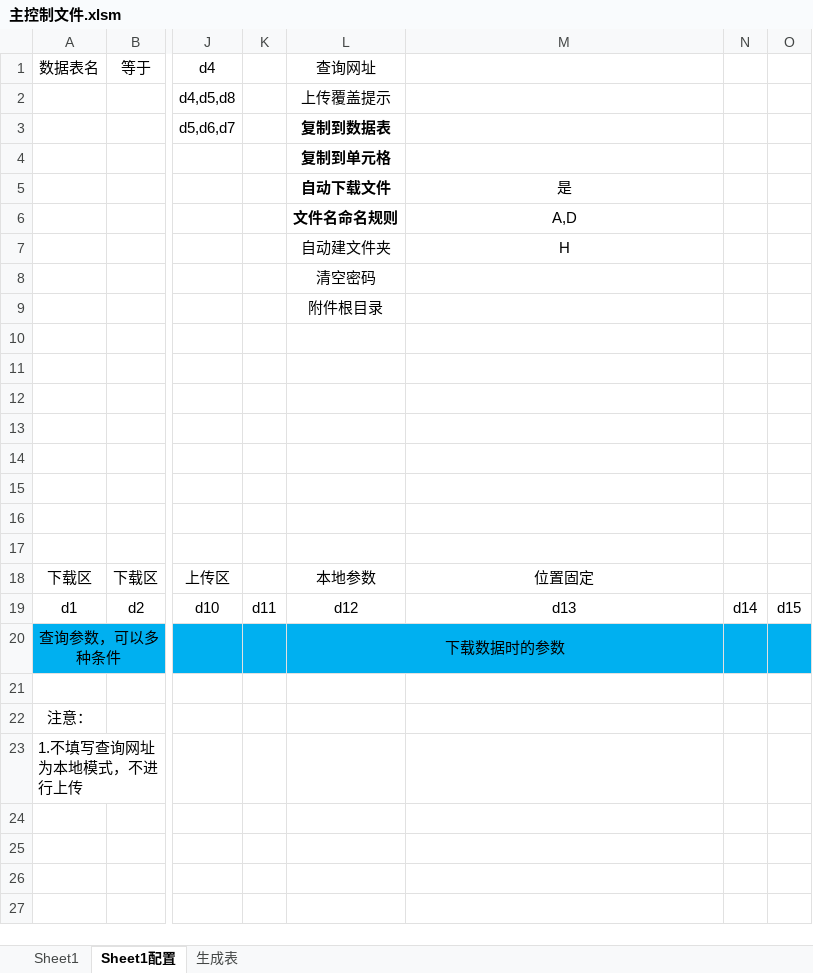
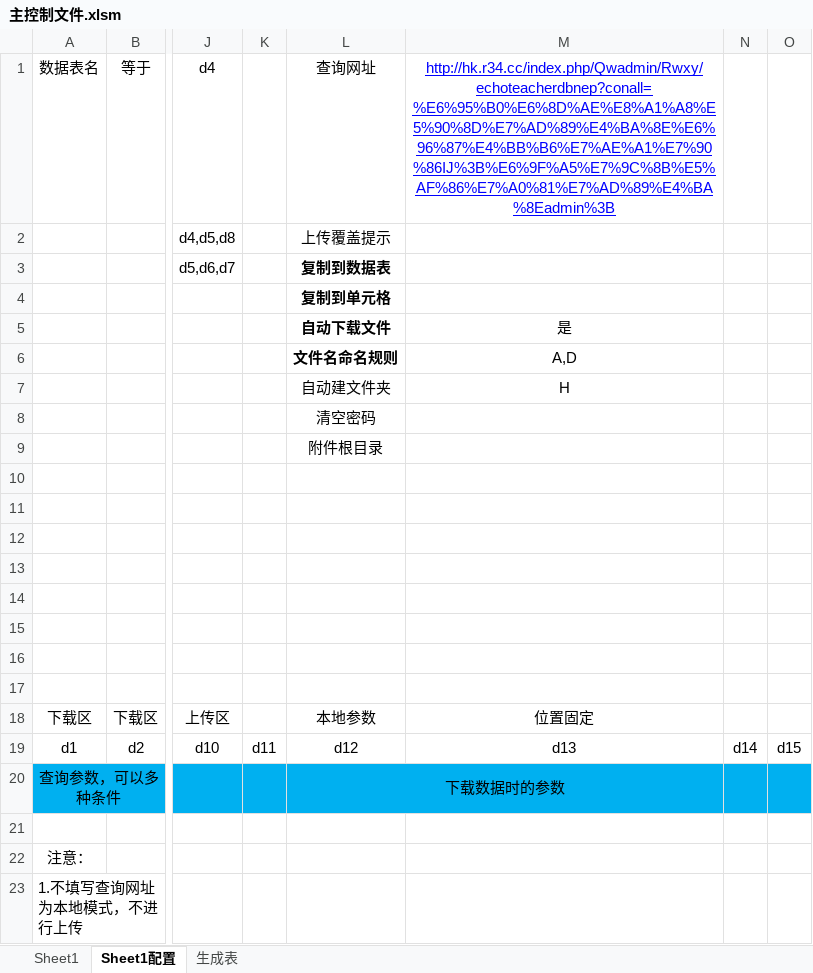
Before and after one commit to lilyhcn1/ExcelRunAnyCode, an Excel workbook: 主控制文件.xlsm, sheet Sheet1配置, drawn as a sheet; only a part is shown, gaps mark what is left out; values as stored, in another font and other column widths than the file's, no borders; charts and pictures and conditional formats not drawn; the diff names each change by its address in the sheet, - before the commit and + after, or states it on an @@ line.

```diff
--- a/主控制文件.xlsm (sheet Sheet1配置)
+++ b/主控制文件.xlsm (sheet Sheet1配置)
-M1: (empty)
+M1: http://hk.r34.cc/index.php/Qwadmin/Rwxy/echoteacherdbnep?conall=%E6%95%B0%E6%8D%AE%E8%A1%A8%E5%90%8D%E7%AD%89%E4%BA%8E%E6%96%87%E4%BB%B6%E7%AE%A1%E7%90%86IJ%3B%E6%9F%A5%E7%9C%8B%E5%AF%86%E7%A0%81%E7%AD%89%E4%BA%8Eadmin%3B
```
Also changed, not shown: sheet Sheet1, charts or pictures, 1 other file.
